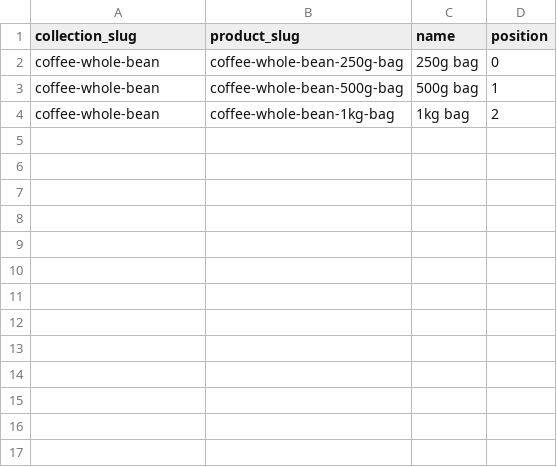
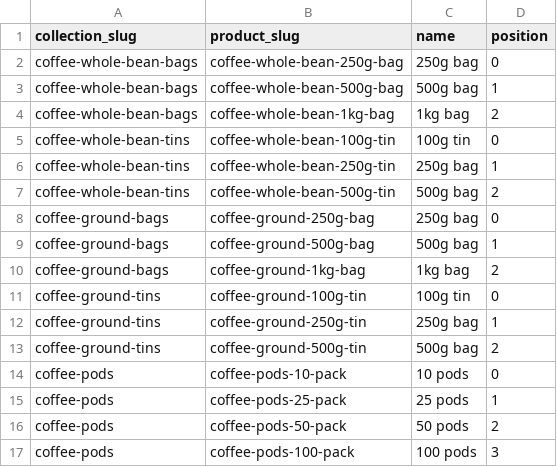
Before and after one commit to njcushing/online-shop, a CSV file: db/seeds/data/collection_products.csv, drawn as a sheet.

```diff
--- a/db/seeds/data/collection_products.csv
+++ b/db/seeds/data/collection_products.csv
@@ -1,4 +1,17 @@
 collection_slug,product_slug,name,position
-coffee-whole-bean,coffee-whole-bean-250g-bag,250g bag,0
-coffee-whole-bean,coffee-whole-bean-500g-bag,500g bag,1
-coffee-whole-bean,coffee-whole-bean-1kg-bag,1kg bag,2
+coffee-whole-bean-bags,coffee-whole-bean-250g-bag,250g bag,0
+coffee-whole-bean-bags,coffee-whole-bean-500g-bag,500g bag,1
+coffee-whole-bean-bags,coffee-whole-bean-1kg-bag,1kg bag,2
+coffee-whole-bean-tins,coffee-whole-bean-100g-tin,100g tin,0
+coffee-whole-bean-tins,coffee-whole-bean-250g-tin,250g bag,1
+coffee-whole-bean-tins,coffee-whole-bean-500g-tin,500g bag,2
+coffee-ground-bags,coffee-ground-250g-bag,250g bag,0
+coffee-ground-bags,coffee-ground-500g-bag,500g bag,1
+coffee-ground-bags,coffee-ground-1kg-bag,1kg bag,2
+coffee-ground-tins,coffee-ground-100g-tin,100g tin,0
+coffee-ground-tins,coffee-ground-250g-tin,250g bag,1
+coffee-ground-tins,coffee-ground-500g-tin,500g bag,2
+coffee-pods,coffee-pods-10-pack,10 pods,0
+coffee-pods,coffee-pods-25-pack,25 pods,1
+coffee-pods,coffee-pods-50-pack,50 pods,2
+coffee-pods,coffee-pods-100-pack,100 pods,3
```
Also changed, not shown: db/seeds/data/products.csv, 7 other files.
